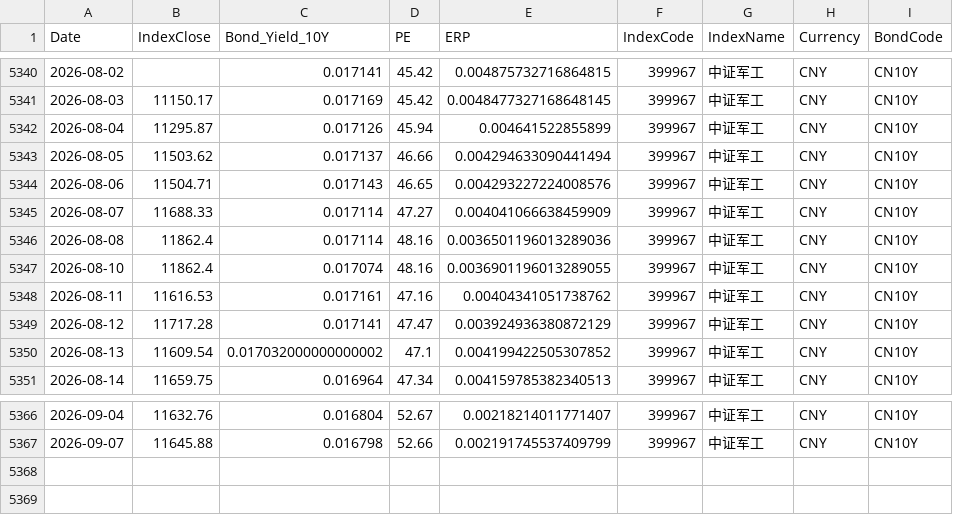
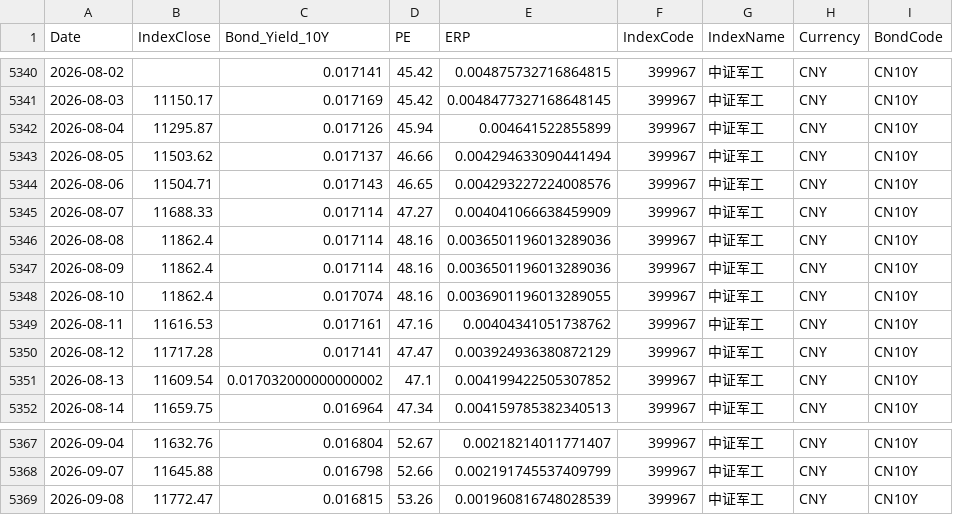
Before and after one commit to ChiaraVan1/equity-risk-premium-monitor, a CSV file: data/erp_399967.csv, drawn as a sheet; only a part is shown, gaps mark what is left out.

```diff
--- a/data/erp_399967.csv
+++ b/data/erp_399967.csv
@@ -5346,2 +5346,3 @@
 2026-08-08,11862.4,0.017114,48.16,0.0036501196013289036,399967,中证军工,CNY,CN10Y
+2026-08-09,11862.4,0.017114,48.16,0.0036501196013289036,399967,中证军工,CNY,CN10Y
 2026-08-10,11862.4,0.017074,48.16,0.0036901196013289055,399967,中证军工,CNY,CN10Y
@@ -5367 +5368,2 @@
 2026-09-07,11645.88,0.016798,52.66,0.002191745537409799,399967,中证军工,CNY,CN10Y
+2026-09-08,11772.47,0.016815,53.26,0.001960816748028539,399967,中证军工,CNY,CN10Y
```
Also changed, not shown: data/erp_399989.csv, data/erp_931066.csv, 27 other files.
